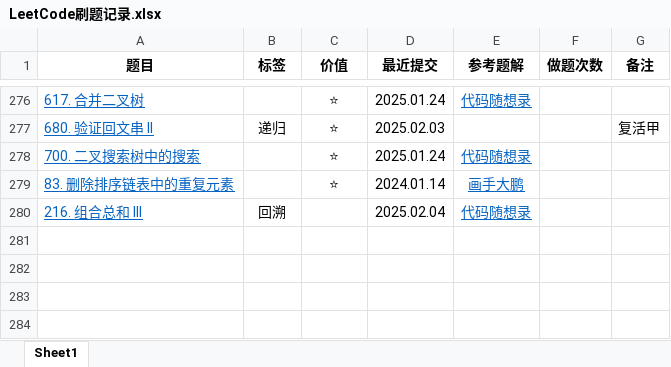
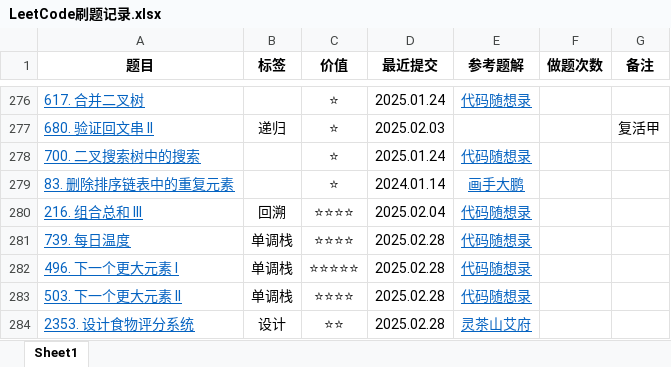
Before and after one commit to curforever/LeetCode, an Excel workbook: 刷题/LeetCode刷题记录.xlsx, sheet Sheet1, drawn as a sheet; only a part is shown, gaps mark what is left out; values as stored, in another font and other column widths than the file's, no borders; conditional formats and table styles not drawn; the diff names each change by its address in the sheet, - before the commit and + after, or states it on an @@ line.

Commit message:
2025.02.28 刷题打卡 算法训练营Day52 单调栈

```diff
--- a/刷题/LeetCode刷题记录.xlsx (sheet Sheet1)
+++ b/刷题/LeetCode刷题记录.xlsx (sheet Sheet1)
-C280 (价值): (empty)
+C280 (价值): ⭐⭐⭐⭐
+row 281: 739. 每日温度 | 单调栈 | ⭐⭐⭐⭐ | 2025.02.28 | 代码随想录
+row 282: 496. 下一个更大元素 I | 单调栈 | ⭐⭐⭐⭐⭐ | 2025.02.28 | 代码随想录
+row 283: 503. 下一个更大元素 II | 单调栈 | ⭐⭐⭐⭐ | 2025.02.28 | 代码随想录
+row 284: 2353. 设计食物评分系统 | 设计 | ⭐⭐ | 2025.02.28 | 灵茶山艾府
```
